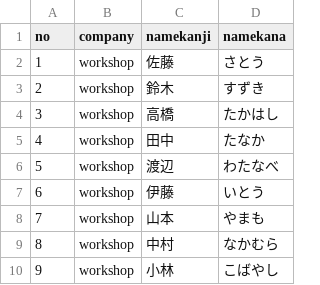
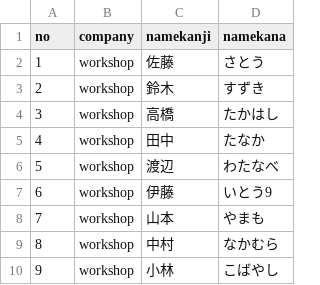
Before and after one commit to cadcad-sat/Workshop.Github, a CSV file: OriginalText/workshop/base.csv, drawn as a sheet.

Commit message:
4回目

```diff
--- a/OriginalText/workshop/base.csv
+++ b/OriginalText/workshop/base.csv
@@ -6,3 +6,3 @@ no,company,namekanji,namekana,
 5,workshop,渡辺,わたなべ,
-6,workshop,伊藤,いとう
+6,workshop,伊藤,いとう9
 7,workshop,山本,やまも
```
